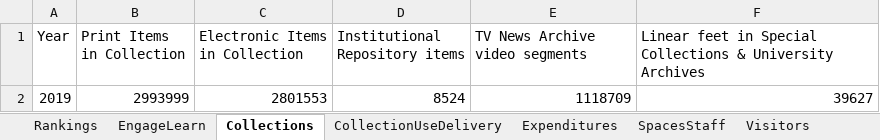
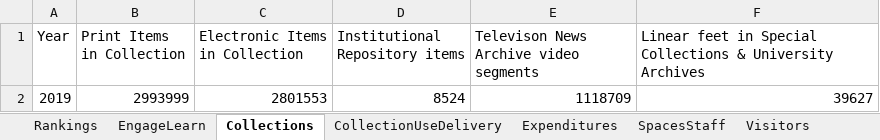
Before and after one commit to HeardLibrary/dashboard, an Excel workbook: python/BytheNumbersWorksheet.xlsx, sheet Collections, drawn as a sheet; values as stored, in another font and other column widths than the file's, no borders; the diff names each change by its address in the sheet, - before the commit and + after, or states it on an @@ line.

```diff
--- a/python/BytheNumbersWorksheet.xlsx (sheet Collections)
+++ b/python/BytheNumbersWorksheet.xlsx (sheet Collections)
-E1: TV News Archive video segments
+E1: Televison News Archive video segments
```
Also changed, not shown: sheet Visitors.
